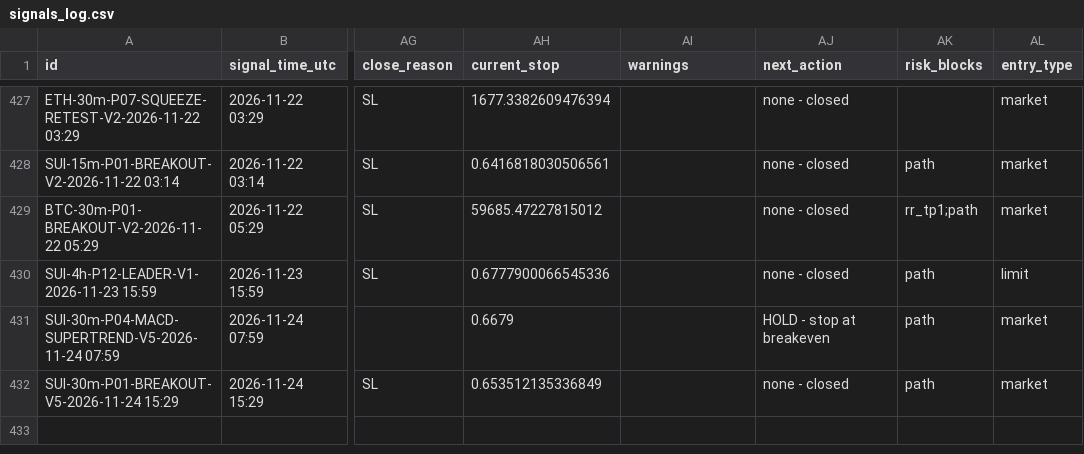
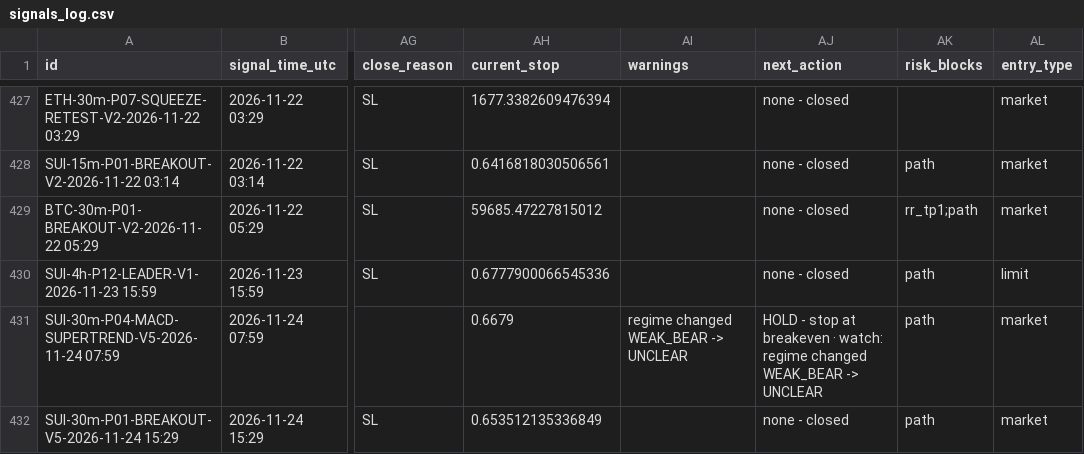
Before and after one commit to mayastraglobal-ui/crypto-signal-agent, a CSV file: reports/signals_log.csv, drawn as a sheet; only a part is shown, gaps mark what is left out; the diff names each change by its address in the sheet, - before the commit and + after, or states it on an @@ line.

```diff
--- a/reports/signals_log.csv
+++ b/reports/signals_log.csv
-AI431 (warnings): (empty)
+AI431 (warnings): regime changed WEAK_BEAR -> UNCLEAR
-AJ431 (next_action): …at breakeven
+AJ431 (next_action): …at breakeven · watch: regime changed WEAK_BEAR -> UNCLEAR
```
Also changed, not shown: reports/strategy_scoreboard.csv, 25 other files.
